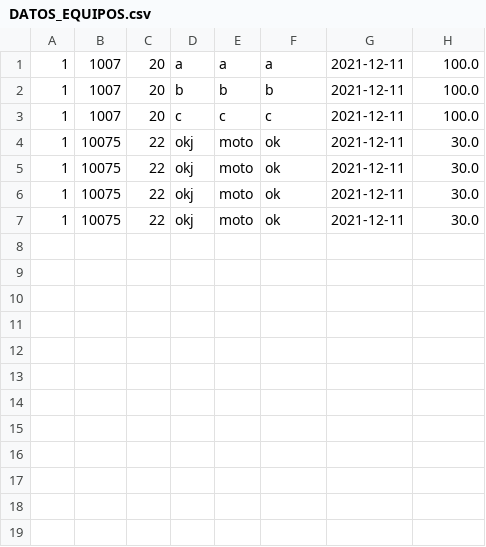
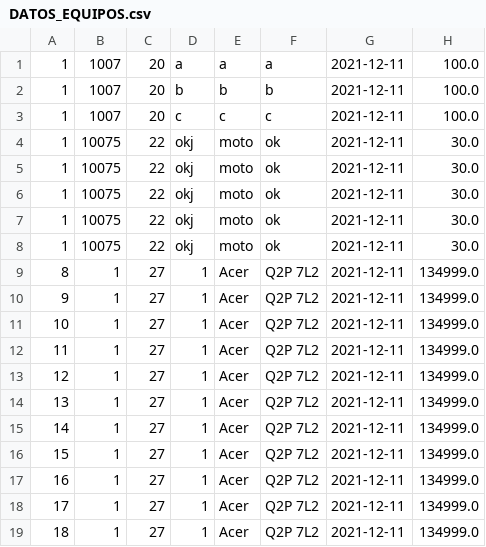
Before and after one commit to yeison378/pruebaCsv, a CSV file: Archivos/DATOS_EQUIPOS.csv, drawn as a sheet; the diff names each change by its address in the sheet, - before the commit and + after, or states it on an @@ line.

```diff
--- a/Archivos/DATOS_EQUIPOS.csv
+++ b/Archivos/DATOS_EQUIPOS.csv
+row 8: 1 | 10075 | 22 | okj | moto | ok | 2021-12-11 | 30.0
+row 9: 8 | 1 | 27 | 1 | Acer | Q2P 7L2 | 2021-12-11 | 134999.0
+row 10: 9 | 1 | 27 | 1 | Acer | Q2P 7L2 | 2021-12-11 | 134999.0
+row 11: 10 | 1 | 27 | 1 | Acer | Q2P 7L2 | 2021-12-11 | 134999.0
+row 12: 11 | 1 | 27 | 1 | Acer | Q2P 7L2 | 2021-12-11 | 134999.0
+row 13: 12 | 1 | 27 | 1 | Acer | Q2P 7L2 | 2021-12-11 | 134999.0
+row 14: 13 | 1 | 27 | 1 | Acer | Q2P 7L2 | 2021-12-11 | 134999.0
+row 15: 14 | 1 | 27 | 1 | Acer | Q2P 7L2 | 2021-12-11 | 134999.0
+row 16: 15 | 1 | 27 | 1 | Acer | Q2P 7L2 | 2021-12-11 | 134999.0
+row 17: 16 | 1 | 27 | 1 | Acer | Q2P 7L2 | 2021-12-11 | 134999.0
+row 18: 17 | 1 | 27 | 1 | Acer | Q2P 7L2 | 2021-12-11 | 134999.0
+row 19: 18 | 1 | 27 | 1 | Acer | Q2P 7L2 | 2021-12-11 | 134999.0
```
Also changed, not shown: Archivos/DatosPersona.csv, Archivos/datosEquipo.csv, 6 other files.
